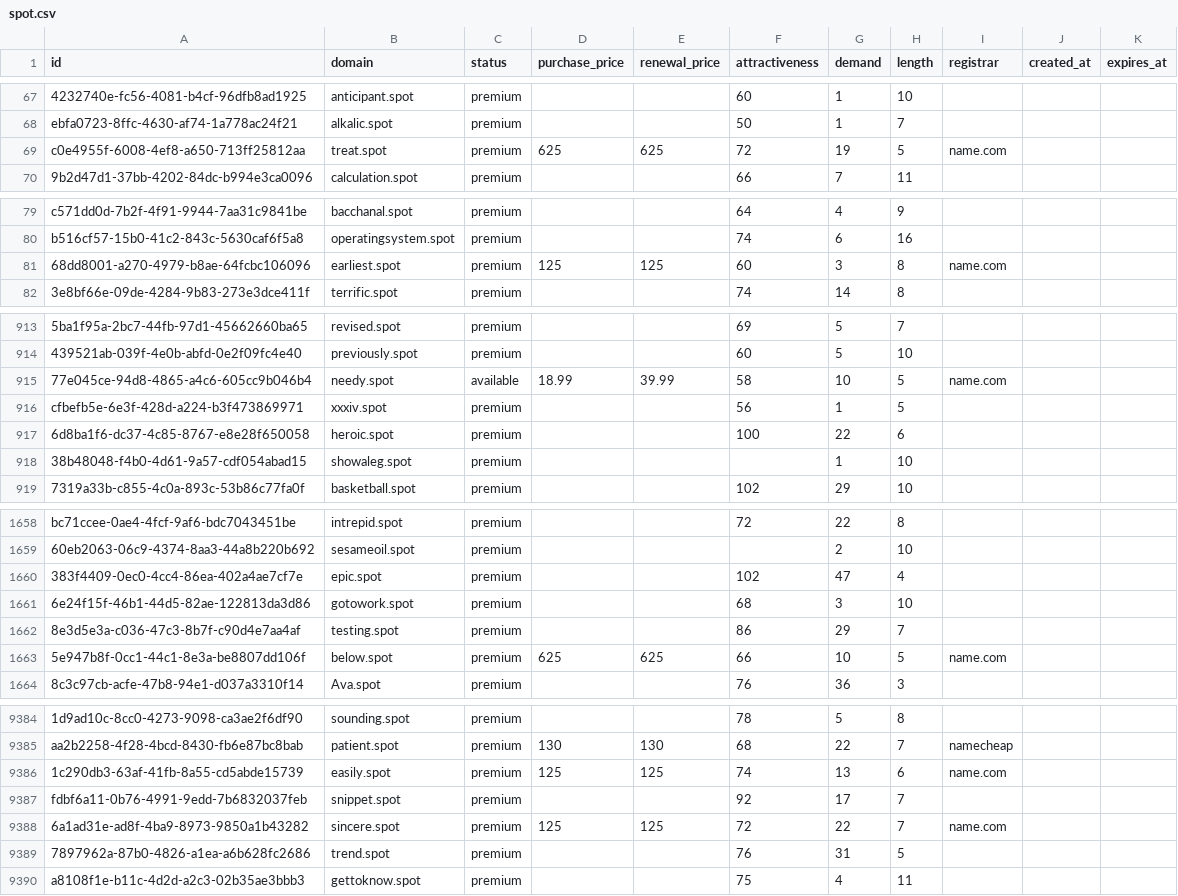
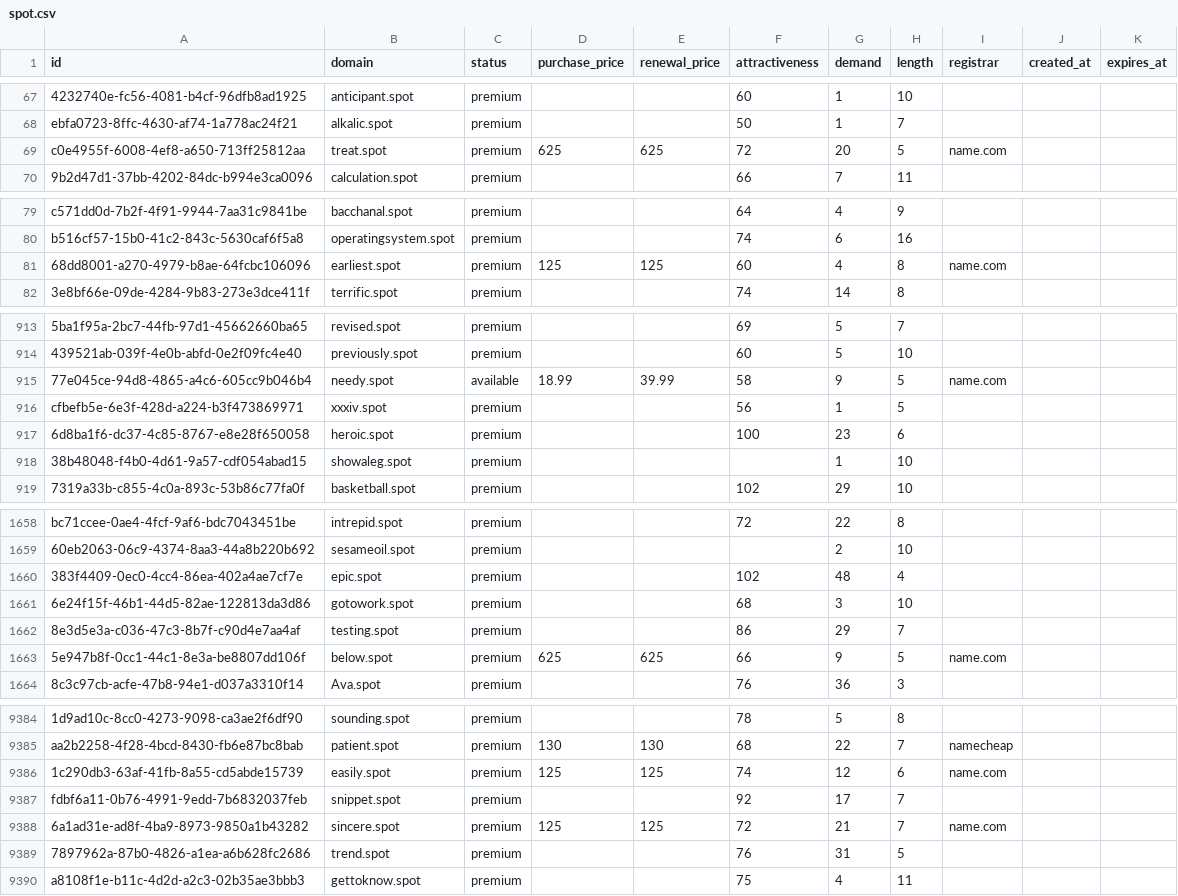
Before and after one commit to UniqueDomains/spot-oneword-domains, a CSV file: spot.csv, drawn as a sheet; only a part is shown, gaps mark what is left out; the diff covers the shown part only; the diff names each change by its address in the sheet, - before the commit and + after, or states it on an @@ line.

Commit message:
Domains update

```diff
--- a/spot.csv
+++ b/spot.csv
-G69 (demand): 19
+G69 (demand): 20
-G81 (demand): 3
+G81 (demand): 4
-G915 (demand): 10
+G915 (demand): 9
-G917 (demand): 22
+G917 (demand): 23
-G1660 (demand): 47
+G1660 (demand): 48
-G1663 (demand): 10
+G1663 (demand): 9
-G9386 (demand): 13
+G9386 (demand): 12
-G9388 (demand): 22
+G9388 (demand): 21
```
Also changed, not shown: 97 edited cells elsewhere in this file, 2 other files.
